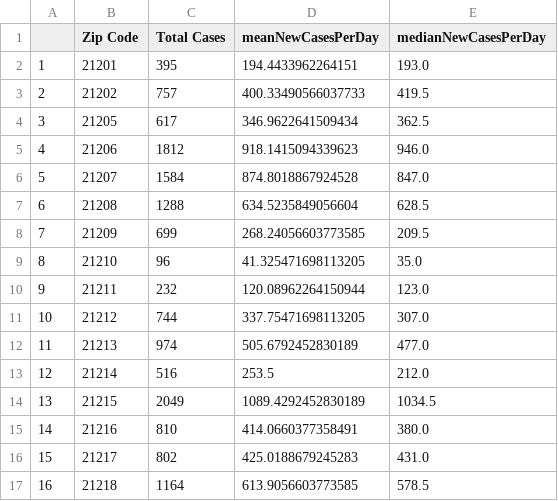
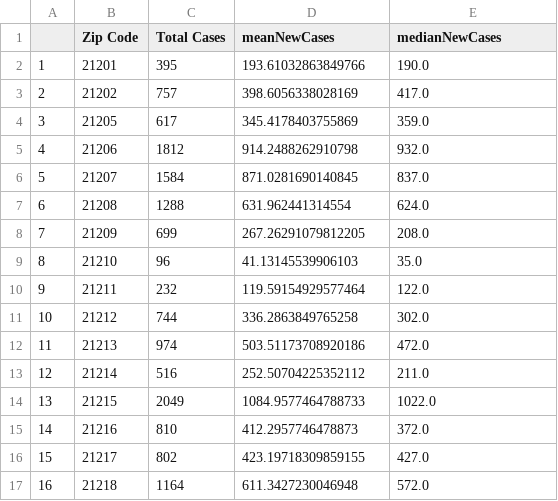
Before and after one commit to Baltimore-Data-Science-Corps-TU-Team/COVID-19-data-analysis-notebooks, a CSV file: TotalMeanMedianCOVIDbyZip.csv, drawn as a sheet; only a part is shown; the diff covers the shown part only.

Commit message:
Update TotalMeanMedianCOVIDbyZip.csv

```diff
--- a/TotalMeanMedianCOVIDbyZip.csv
+++ b/TotalMeanMedianCOVIDbyZip.csv
@@ -1,17 +1,17 @@
-,Zip Code,Total Cases,meanNewCasesPerDay,medianNewCasesPerDay
-1,21201,395,194.4433962264151,193.0
-2,21202,757,400.33490566037733,419.5
-3,21205,617,346.9622641509434,362.5
-4,21206,1812,918.1415094339623,946.0
-5,21207,1584,874.8018867924528,847.0
-6,21208,1288,634.5235849056604,628.5
-7,21209,699,268.24056603773585,209.5
-8,21210,96,41.325471698113205,35.0
-9,21211,232,120.08962264150944,123.0
-10,21212,744,337.75471698113205,307.0
-11,21213,974,505.6792452830189,477.0
-12,21214,516,253.5,212.0
-13,21215,2049,1089.4292452830189,1034.5
-14,21216,810,414.0660377358491,380.0
-15,21217,802,425.0188679245283,431.0
-16,21218,1164,613.9056603773585,578.5
+,Zip Code,Total Cases,meanNewCases,medianNewCases
+1,21201,395,193.61032863849766,190.0
+2,21202,757,398.6056338028169,417.0
+3,21205,617,345.4178403755869,359.0
+4,21206,1812,914.2488262910798,932.0
+5,21207,1584,871.0281690140845,837.0
+6,21208,1288,631.962441314554,624.0
+7,21209,699,267.26291079812205,208.0
+8,21210,96,41.13145539906103,35.0
+9,21211,232,119.59154929577464,122.0
+10,21212,744,336.2863849765258,302.0
+11,21213,974,503.51173708920186,472.0
+12,21214,516,252.50704225352112,211.0
+13,21215,2049,1084.9577464788733,1022.0
+14,21216,810,412.2957746478873,372.0
+15,21217,802,423.19718309859155,427.0
+16,21218,1164,611.3427230046948,572.0
```
Also changed, not shown: 28 edited cells elsewhere in this file.
